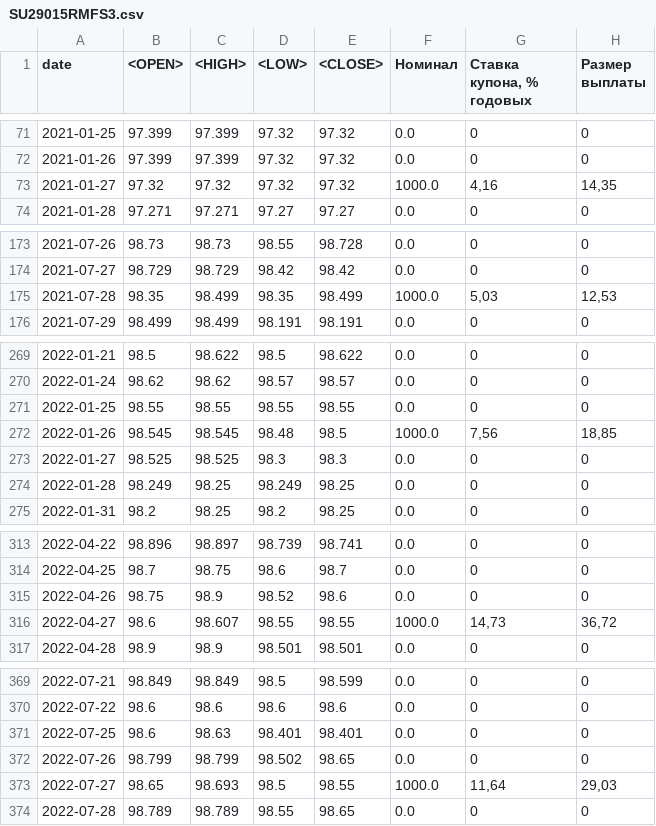
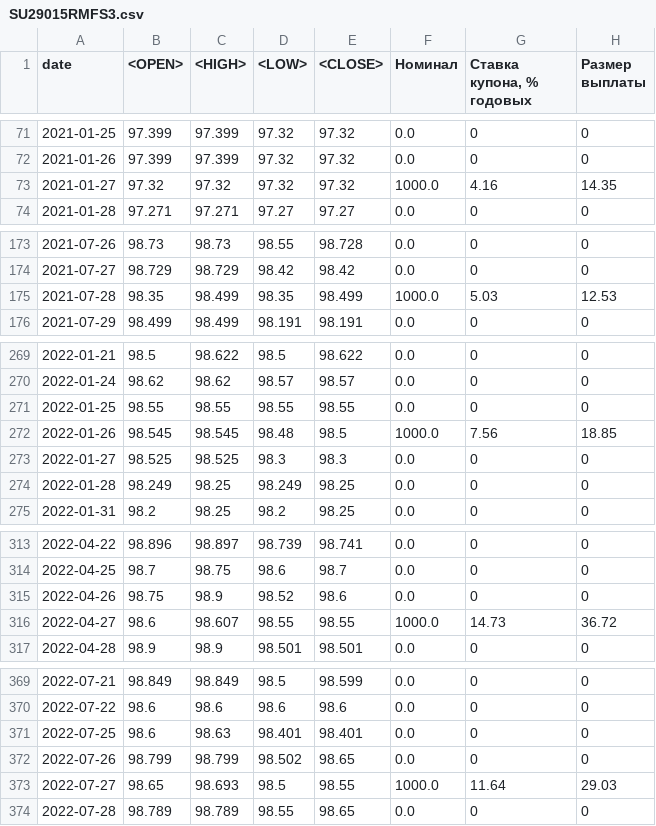
Before and after one commit to yanakhazanova/market_risk, a CSV file: data/SU29015RMFS3.csv, drawn as a sheet; only a part is shown, gaps mark what is left out; the diff covers the shown part only.

```diff
--- a/data/SU29015RMFS3.csv
+++ b/data/SU29015RMFS3.csv
@@ -72,3 +72,3 @@ date,<OPEN>,<HIGH>,<LOW>,<CLOSE>,Номинал,"Ставка купона,  %
 2021-01-26,97.399,97.399,97.32,97.32,0.0,0,0
-2021-01-27,97.32,97.32,97.32,97.32,1000.0,"4,16","14,35"
+2021-01-27,97.32,97.32,97.32,97.32,1000.0,4.16,14.35
 2021-01-28,97.271,97.271,97.27,97.27,0.0,0,0
@@ -174,3 +174,3 @@ date,<OPEN>,<HIGH>,<LOW>,<CLOSE>,Номинал,"Ставка купона,  %
 2021-07-27,98.729,98.729,98.42,98.42,0.0,0,0
-2021-07-28,98.35,98.499,98.35,98.499,1000.0,"5,03","12,53"
+2021-07-28,98.35,98.499,98.35,98.499,1000.0,5.03,12.53
 2021-07-29,98.499,98.499,98.191,98.191,0.0,0,0
@@ -271,3 +271,3 @@ date,<OPEN>,<HIGH>,<LOW>,<CLOSE>,Номинал,"Ставка купона,  %
 2022-01-25,98.55,98.55,98.55,98.55,0.0,0,0
-2022-01-26,98.545,98.545,98.48,98.5,1000.0,"7,56","18,85"
+2022-01-26,98.545,98.545,98.48,98.5,1000.0,7.56,18.85
 2022-01-27,98.525,98.525,98.3,98.3,0.0,0,0
@@ -315,3 +315,3 @@ date,<OPEN>,<HIGH>,<LOW>,<CLOSE>,Номинал,"Ставка купона,  %
 2022-04-26,98.75,98.9,98.52,98.6,0.0,0,0
-2022-04-27,98.6,98.607,98.55,98.55,1000.0,"14,73","36,72"
+2022-04-27,98.6,98.607,98.55,98.55,1000.0,14.73,36.72
 2022-04-28,98.9,98.9,98.501,98.501,0.0,0,0
@@ -372,3 +372,3 @@ date,<OPEN>,<HIGH>,<LOW>,<CLOSE>,Номинал,"Ставка купона,  %
 2022-07-26,98.799,98.799,98.502,98.65,0.0,0,0
-2022-07-27,98.65,98.693,98.5,98.55,1000.0,"11,64","29,03"
+2022-07-27,98.65,98.693,98.5,98.55,1000.0,11.64,29.03
 2022-07-28,98.789,98.789,98.55,98.65,0.0,0,0
```
Also changed, not shown: 10 edited cells elsewhere in this file, data/SU26212RMFS9.csv, data/SU29009RMFS6.csv, 4 other files.
